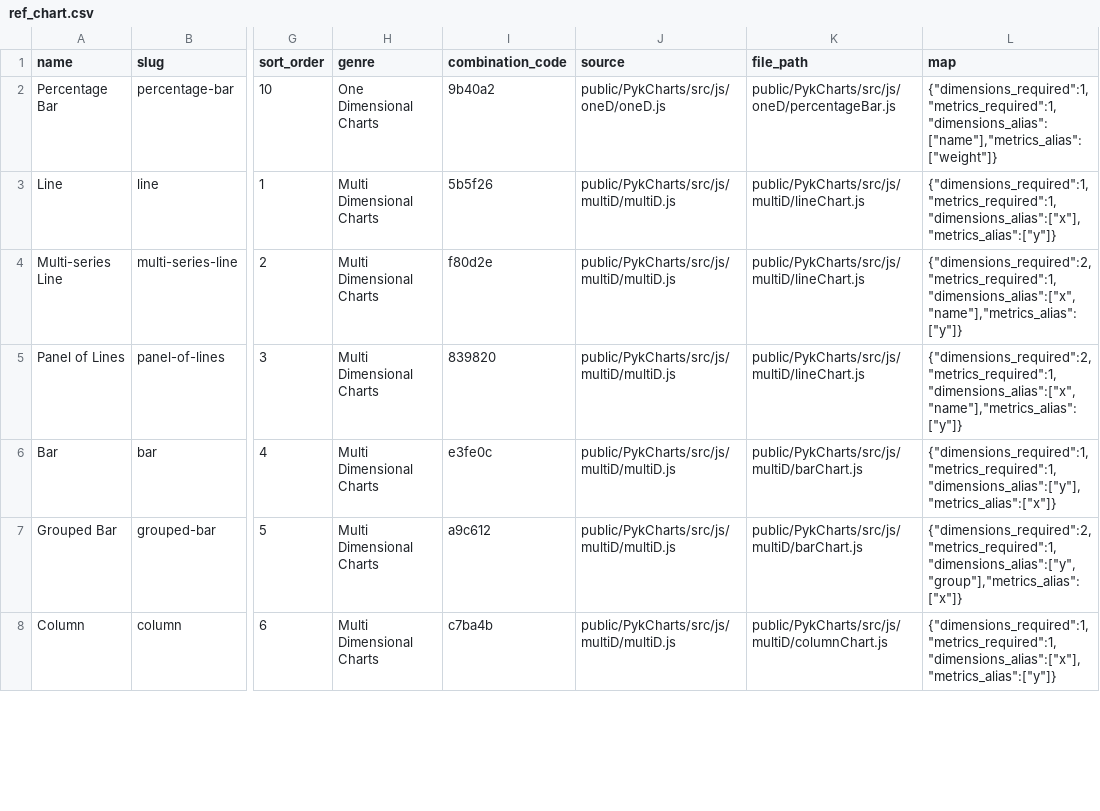
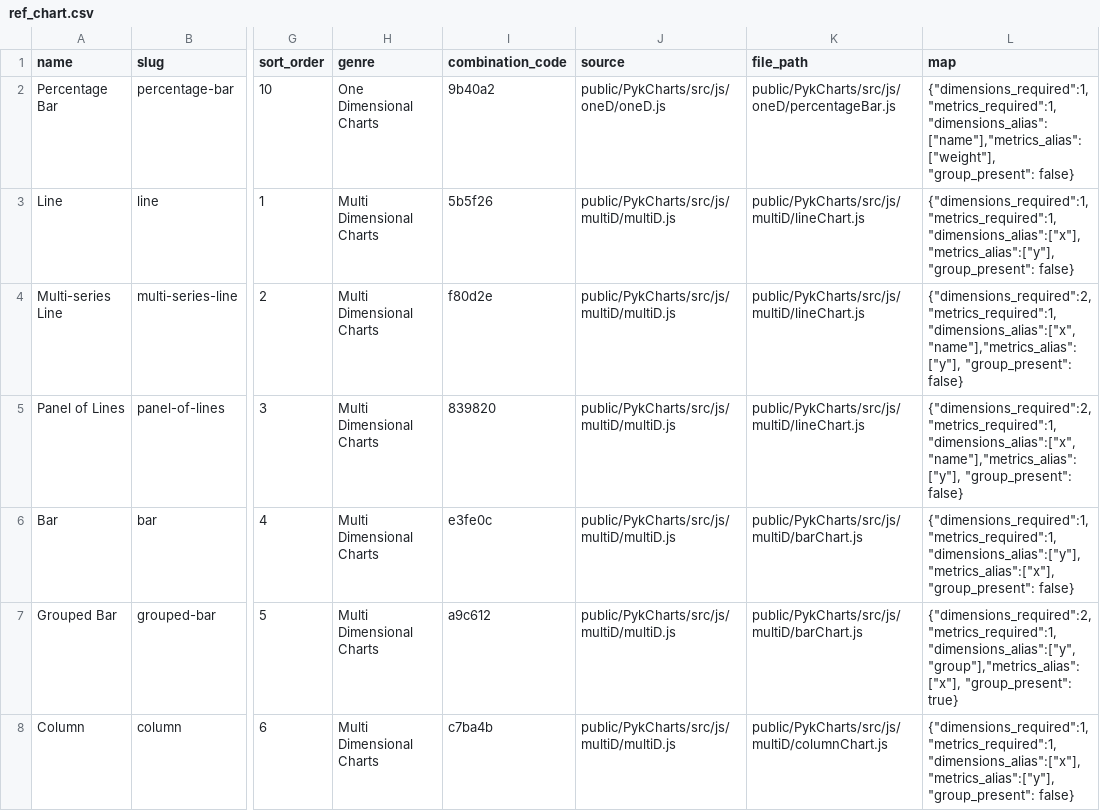
Before and after one commit to Bhanditz/europeana-statistics-dashboard, a CSV file: ref/ref_chart.csv, drawn as a sheet; only a part is shown, gaps mark what is left out; the diff covers the shown part only; the diff names each change by its address in the sheet, - before the commit and + after, or states it on an @@ line.

```diff
--- a/ref/ref_chart.csv
+++ b/ref/ref_chart.csv
-L2 (map): {"dimensions_required":1,"metrics_required":1,"dimensions_alias":["name"],"metrics_alias":["weight"]}
+L2 (map): {"dimensions_required":1,"metrics_required":1,"dimensions_alias":["name"],"metrics_alias":["weight"], "group_present": false}
-L3 (map): {"dimensions_required":1,"metrics_required":1,"dimensions_alias":["x"],"metrics_alias":["y"]}
+L3 (map): {"dimensions_required":1,"metrics_required":1,"dimensions_alias":["x"],"metrics_alias":["y"], "group_present": false}
-L4:L5 (map): {"dimensions_required":2,"metrics_required":1,"dimensions_alias":["x","name"],"metrics_alias":["y"]}
+L4:L5 (map): {"dimensions_required":2,"metrics_required":1,"dimensions_alias":["x","name"],"metrics_alias":["y"], "group_present": false}
-L6 (map): {"dimensions_required":1,"metrics_required":1,"dimensions_alias":["y"],"metrics_alias":["x"]}
+L6 (map): {"dimensions_required":1,"metrics_required":1,"dimensions_alias":["y"],"metrics_alias":["x"], "group_present": false}
-L7 (map): {"dimensions_required":2,"metrics_required":1,"dimensions_alias":["y","group"],"metrics_alias":["x"]}
+L7 (map): {"dimensions_required":2,"metrics_required":1,"dimensions_alias":["y","group"],"metrics_alias":["x"], "group_present": true}
-L8 (map): {"dimensions_required":1,"metrics_required":1,"dimensions_alias":["x"],"metrics_alias":["y"]}
+L8 (map): {"dimensions_required":1,"metrics_required":1,"dimensions_alias":["x"],"metrics_alias":["y"], "group_present": false}
```
Also changed, not shown: 1 added row and 16 edited cells elsewhere in this file, 1 other file.
